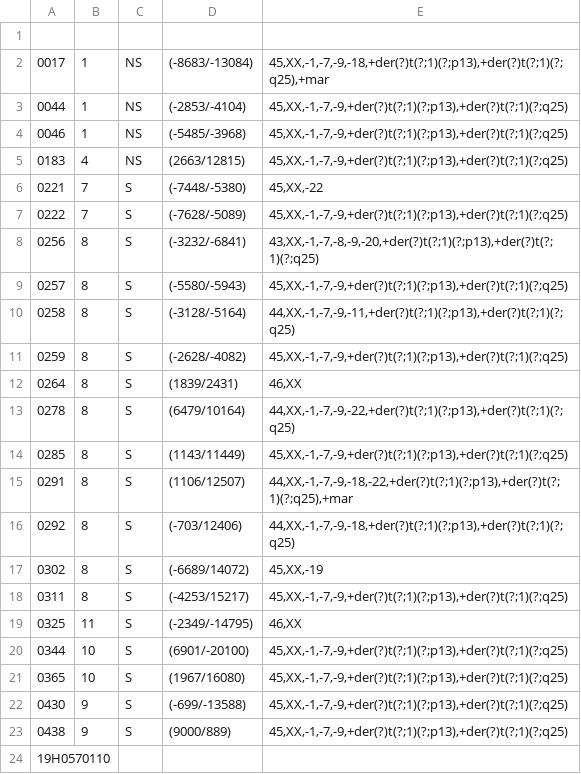
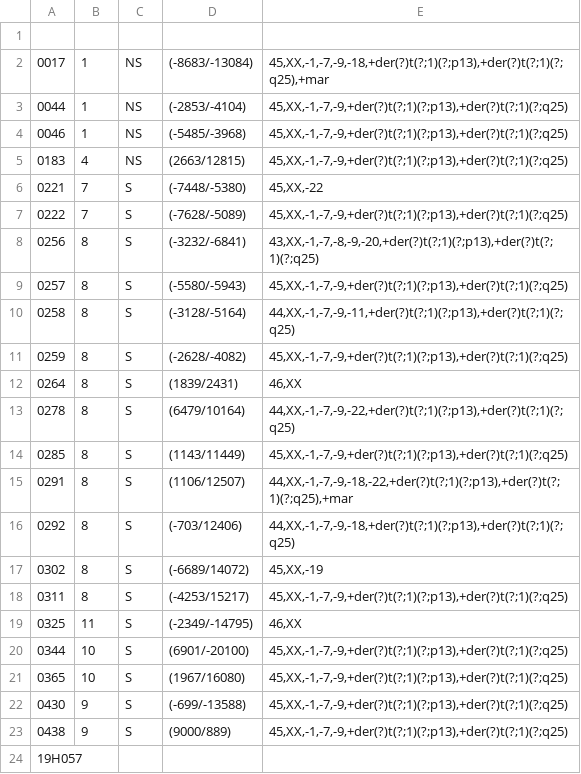
Before and after one commit to QMH-HAEM-CBT/composite-karyotype, a CSV file: karyotype01.csv, drawn as a sheet.

Commit message:
Modified karyotype01.csv; Added karyotype02.csv and karyotype03.csv

```diff
--- a/karyotype01.csv
+++ b/karyotype01.csv
@@ -23,2 +23,2 @@
 "0438";"9";"S";"(9000/889)";"45,XX,-1,-7,-9,+der(?)t(?;1)(?;p13),+der(?)t(?;1)(?;q25)"
-"19H0570110";"";"";"";""
+"19H057";"";"";"";""
```
Also changed, not shown: 2 other files.
